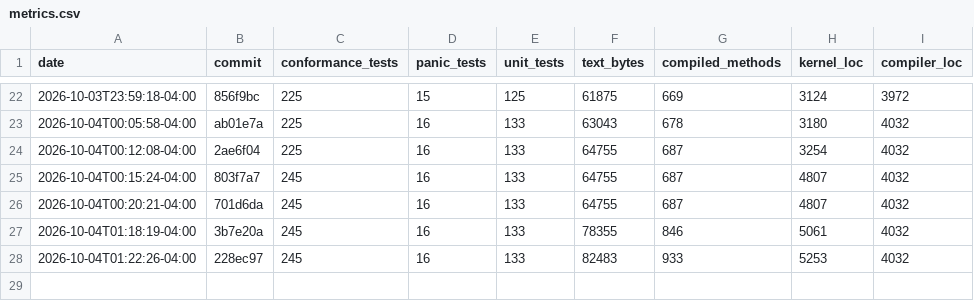
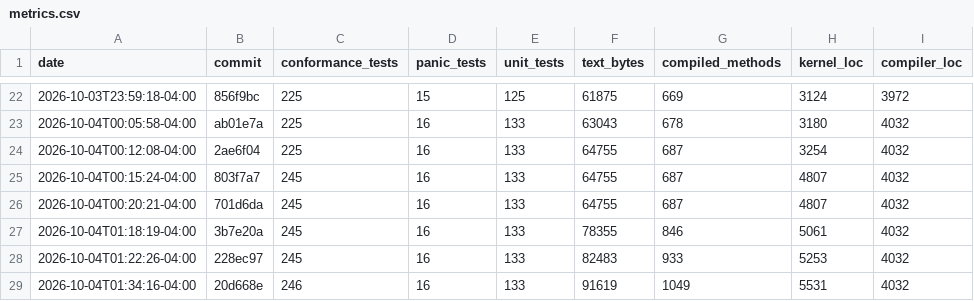
Before and after one commit to JackFurton/who-would-build-a-kernel-in-java, a CSV file: metrics.csv, drawn as a sheet; only a part is shown, gaps mark what is left out; the diff names each change by its address in the sheet, - before the commit and + after, or states it on an @@ line.

```diff
--- a/metrics.csv
+++ b/metrics.csv
+row 29: 2026-10-04T01:34:16-04:00 | 20d668e | 246 | 16 | 133 | 91619 | 1049 | 5531 | 4032
```
Also changed, not shown: 2 other files.
